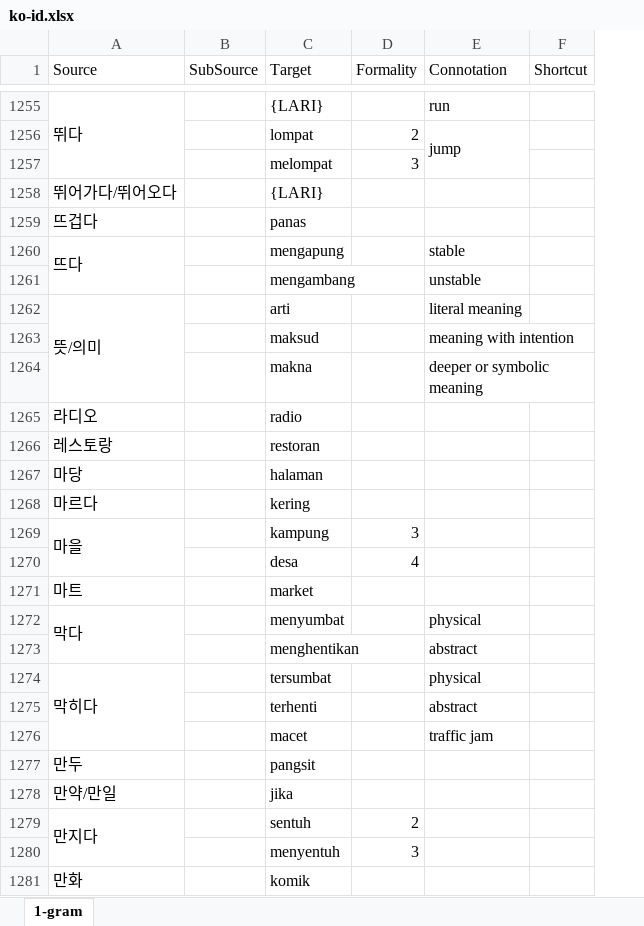
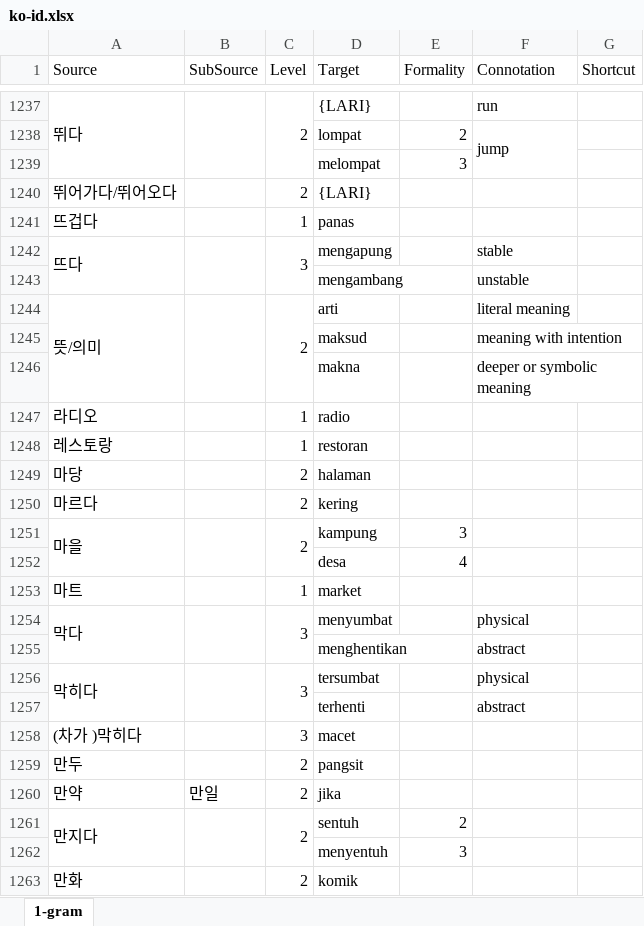
Before and after one commit to SihyunYou/AlphaCatDictionary, an Excel workbook: ko-id.xlsx, sheet 1-gram, drawn as a sheet; only a part is shown, gaps mark what is left out; values as stored, in another font and other column widths than the file's, no cell formats; removed rows and columns are numbered as before the commit, all else as after; the diff covers the shown part only; the diff names each change by its address in the sheet, - before the commit and + after, or states it on an @@ line.

```diff
--- a/ko-id.xlsx (sheet 1-gram)
+++ b/ko-id.xlsx (sheet 1-gram)
+column C (Level), rows 1237-1256: 2 |  |  | 2 | 1 | 3 |  | 2 |  |  | 1 | 1 | 2 | 2 | 2 |  | 1 | 3 |  | 3; row 1259: 2; rows 1261-1263: 2 |  | 2
+B1237:B1239 merged
+B1242:B1243 merged
+B1244:B1246 merged
+B1251:B1252 merged
+B1254:B1255 merged
+B1256:B1257 merged
-row 1276:  |  | macet |  | traffic jam
+row 1258: (차가 )막히다 |  | 3 | macet
-row 1278: 만약/만일 |  | jika
+row 1260: 만약 | 만일 | 2 | jika
+B1261:B1262 merged
```
Also changed, not shown: 166 added rows, 212 removed rows, 2 moved rows, 192 edited cells and merged cells elsewhere in this sheet, cell formats.
